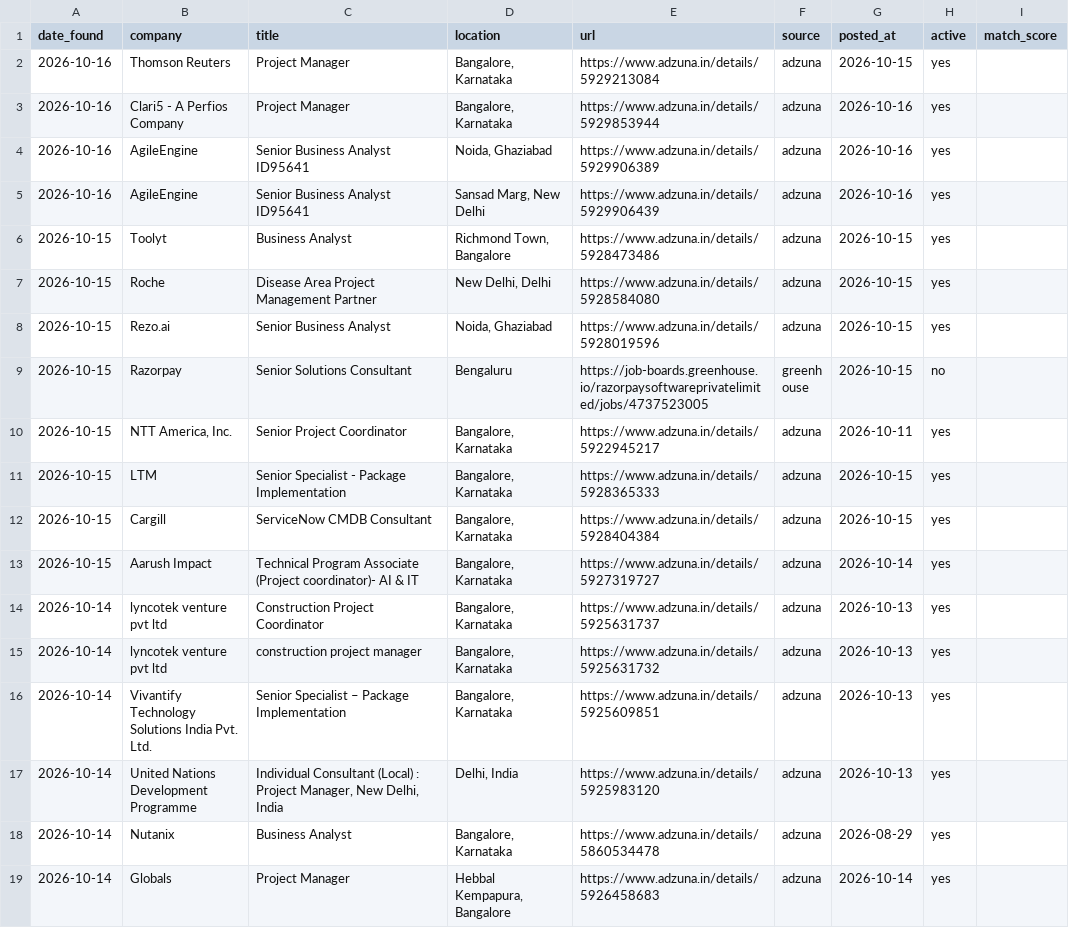
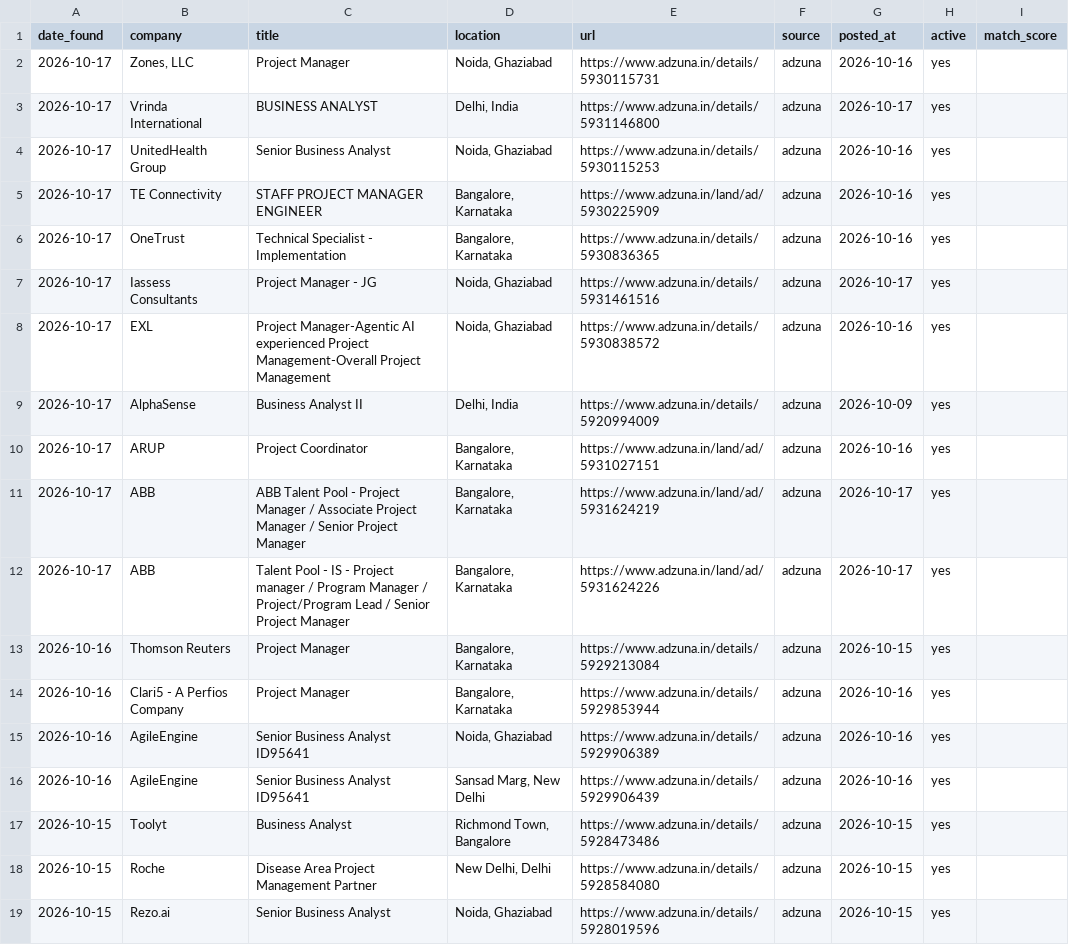
Before and after one commit to pratyushp21/job-scraper, a CSV file: data/jobs.csv, drawn as a sheet; only a part is shown; the shorter side is filled out with more unchanged rows.

```diff
--- a/data/jobs.csv
+++ b/data/jobs.csv
@@ -1,2 +1,13 @@
 date_found,company,title,location,url,source,posted_at,active,match_score
+2026-10-17,"Zones, LLC",Project Manager,"Noida, Ghaziabad",https://www.adzuna.in/details/5930115731,adzuna,2026-10-16,yes,
+2026-10-17,Vrinda International,BUSINESS ANALYST,"Delhi, India",https://www.adzuna.in/details/5931146800,adzuna,2026-10-17,yes,
+2026-10-17,UnitedHealth Group,Senior Business Analyst,"Noida, Ghaziabad",https://www.adzuna.in/details/5930115253,adzuna,2026-10-16,yes,
+2026-10-17,TE Connectivity,STAFF PROJECT MANAGER ENGINEER,"Bangalore, Karnataka",https://www.adzuna.in/land/ad/5930225909,adzuna,2026-10-16,yes,
+2026-10-17,OneTrust,Technical Specialist - Implementation,"Bangalore, Karnataka",https://www.adzuna.in/details/5930836365,adzuna,2026-10-16,yes,
+2026-10-17,Iassess Consultants,Project Manager - JG,"Noida, Ghaziabad",https://www.adzuna.in/details/5931461516,adzuna,2026-10-17,yes,
+2026-10-17,EXL,Project Manager-Agentic AI experienced Project Management-Overall Project Management,"Noida, Ghaziabad",https://www.adzuna.in/details/5930838572,adzuna,2026-10-16,yes,
+2026-10-17,AlphaSense,Business Analyst II,"Delhi, India",https://www.adzuna.in/details/5920994009,adzuna,2026-10-09,yes,
+2026-10-17,ARUP,Project Coordinator,"Bangalore, Karnataka",https://www.adzuna.in/land/ad/5931027151,adzuna,2026-10-16,yes,
+2026-10-17,ABB,ABB Talent Pool - Project Manager / Associate Project Manager / Senior Project Manager,"Bangalore, Karnataka",https://www.adzuna.in/land/ad/5931624219,adzuna,2026-10-17,yes,
+2026-10-17,ABB,Talent Pool - IS - Project manager / Program Manager / Project/Program Lead / Senior Project Manager,"Bangalore, Karnataka",https://www.adzuna.in/land/ad/5931624226,adzuna,2026-10-17,yes,
 2026-10-16,Thomson Reuters,Project Manager,"Bangalore, Karnataka",https://www.adzuna.in/details/5929213084,adzuna,2026-10-15,yes,
```
Also changed, not shown: 1 other file.
